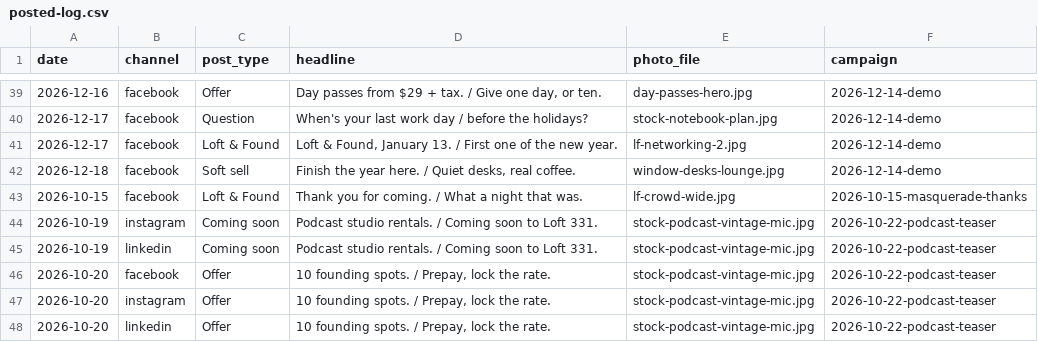
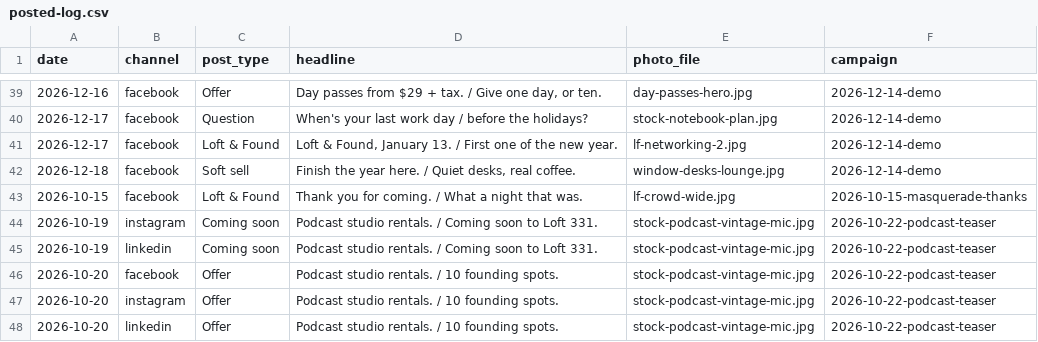
Before and after one commit to drg44/loft331-social, a CSV file: tools/posted-log.csv, drawn as a sheet; only a part is shown, gaps mark what is left out.

```diff
--- a/tools/posted-log.csv
+++ b/tools/posted-log.csv
@@ -45,4 +45,4 @@ date,channel,post_type,headline,photo_file,campaign
 2026-10-19,linkedin,Coming soon,Podcast studio rentals. / Coming soon to Loft 331.,stock-podcast-vintage-mic.jpg,2026-10-22-podcast-teaser
-2026-10-20,facebook,Offer,"10 founding spots. / Prepay, lock the rate.",stock-podcast-vintage-mic.jpg,2026-10-22-podcast-teaser
-2026-10-20,instagram,Offer,"10 founding spots. / Prepay, lock the rate.",stock-podcast-vintage-mic.jpg,2026-10-22-podcast-teaser
-2026-10-20,linkedin,Offer,"10 founding spots. / Prepay, lock the rate.",stock-podcast-vintage-mic.jpg,2026-10-22-podcast-teaser
+2026-10-20,facebook,Offer,"Podcast studio rentals. / 10 founding spots.",stock-podcast-vintage-mic.jpg,2026-10-22-podcast-teaser
+2026-10-20,instagram,Offer,"Podcast studio rentals. / 10 founding spots.",stock-podcast-vintage-mic.jpg,2026-10-22-podcast-teaser
+2026-10-20,linkedin,Offer,"Podcast studio rentals. / 10 founding spots.",stock-podcast-vintage-mic.jpg,2026-10-22-podcast-teaser
```
Also changed, not shown: 1 other file.
